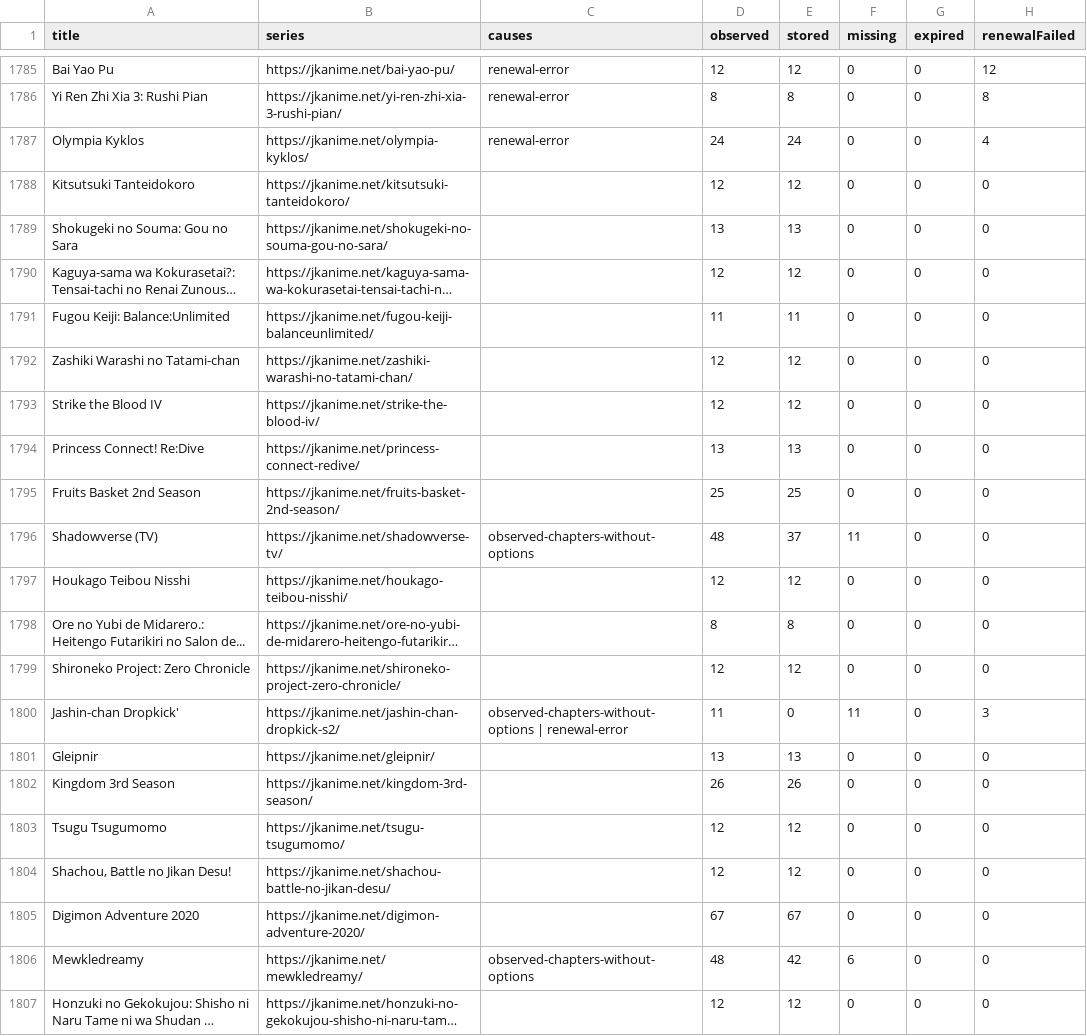
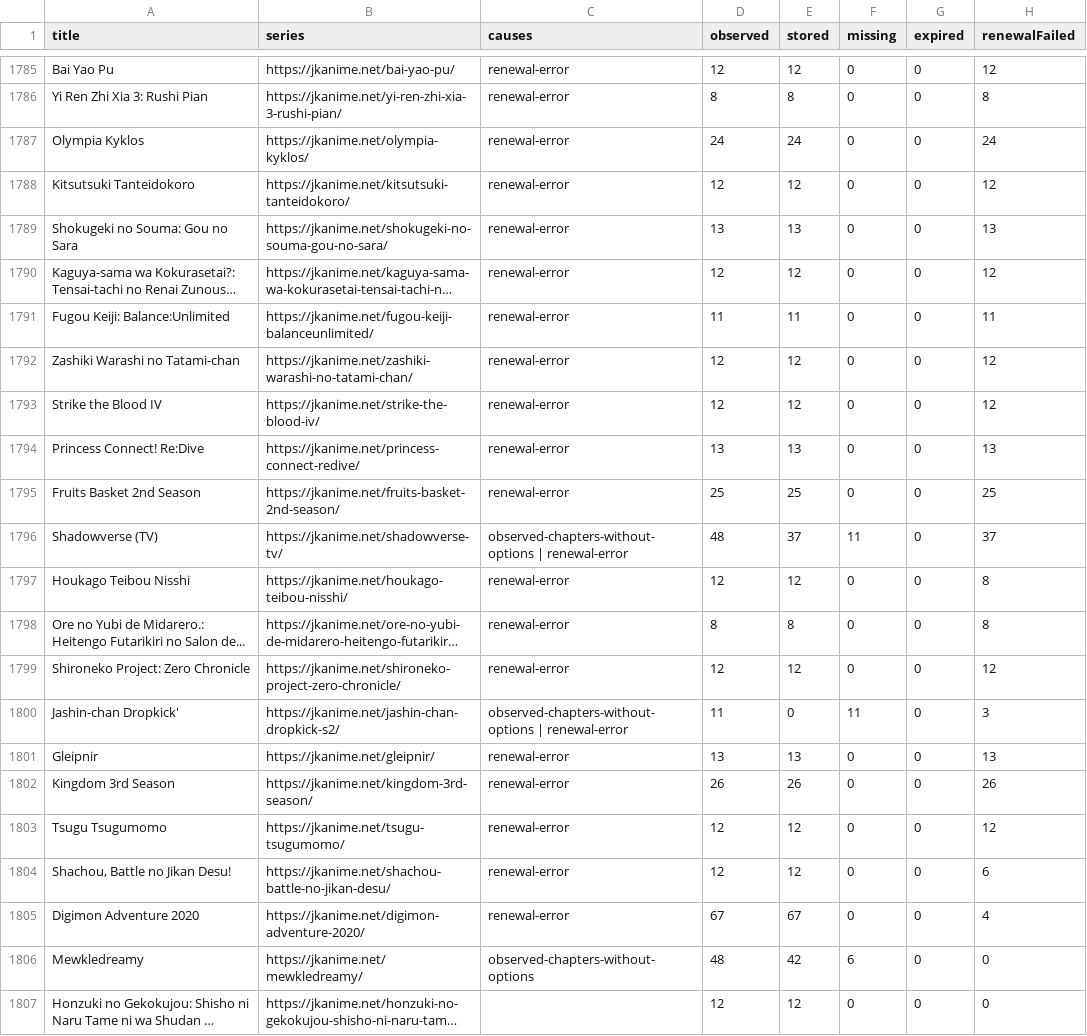
Before and after one commit to ZZCoreDev/ZZAnime, a CSV file: state/archive-coverage.csv, drawn as a sheet; only a part is shown, gaps mark what is left out; long unchanged cells end in …; the diff names each change by its address in the sheet, - before the commit and + after, or states it on an @@ line.

```diff
--- a/state/archive-coverage.csv
+++ b/state/archive-coverage.csv
-H1787 (renewalFailed): 4
+H1787 (renewalFailed): 24
-C1788:C1795 (causes): (empty)
+C1788:C1795 (causes): renewal-error
-H1788 (renewalFailed): 0
+H1788 (renewalFailed): 12
-H1789 (renewalFailed): 0
+H1789 (renewalFailed): 13
-H1790 (renewalFailed): 0
+H1790 (renewalFailed): 12
-H1791 (renewalFailed): 0
+H1791 (renewalFailed): 11
-H1792:H1793 (renewalFailed): 0
+H1792:H1793 (renewalFailed): 12
-H1794 (renewalFailed): 0
+H1794 (renewalFailed): 13
-H1795 (renewalFailed): 0
+H1795 (renewalFailed): 25
-C1796 (causes): observed-chapters-without-options
+C1796 (causes): observed-chapters-without-options | renewal-error
-H1796 (renewalFailed): 0
+H1796 (renewalFailed): 37
-C1797:C1799 (causes): (empty)
+C1797:C1799 (causes): renewal-error
-H1797:H1798 (renewalFailed): 0
+H1797:H1798 (renewalFailed): 8
-H1799 (renewalFailed): 0
+H1799 (renewalFailed): 12
-C1801:C1805 (causes): (empty)
+C1801:C1805 (causes): renewal-error
-H1801 (renewalFailed): 0
+H1801 (renewalFailed): 13
-H1802 (renewalFailed): 0
+H1802 (renewalFailed): 26
-H1803 (renewalFailed): 0
+H1803 (renewalFailed): 12
-H1804 (renewalFailed): 0
+H1804 (renewalFailed): 6
-H1805 (renewalFailed): 0
+H1805 (renewalFailed): 4
```
Also changed, not shown: 47 other files.
